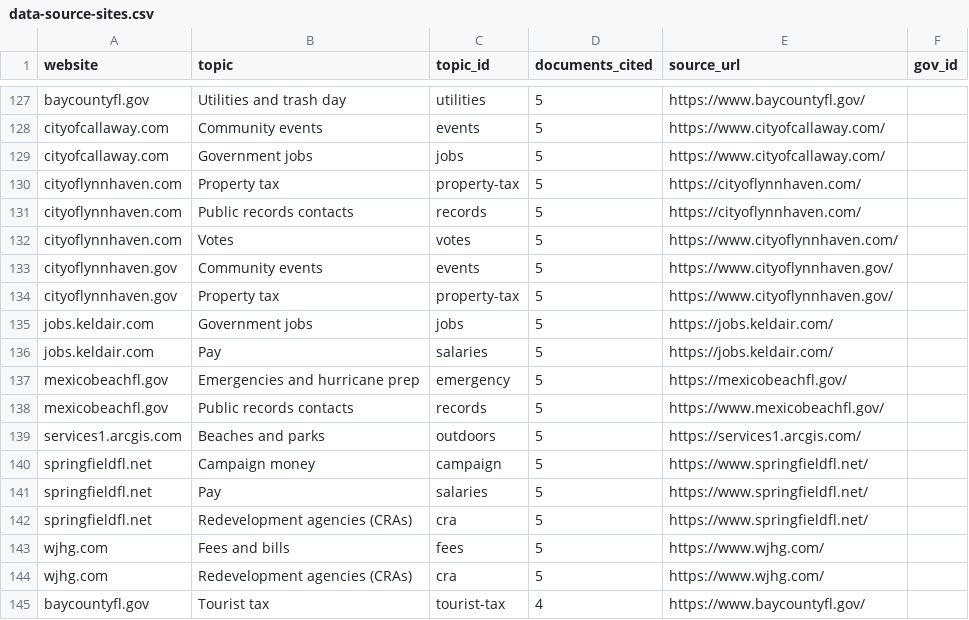
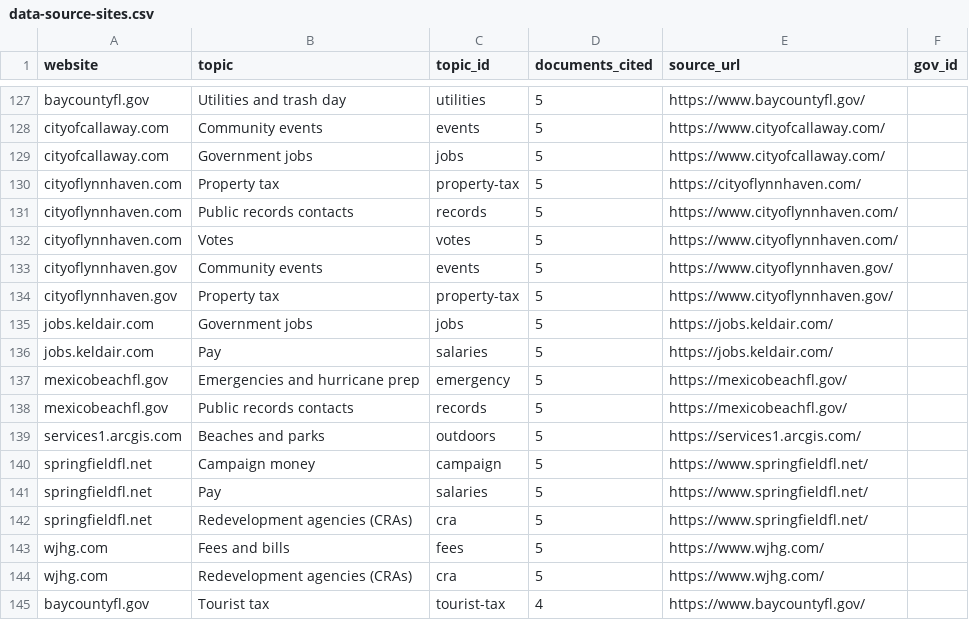
Before and after one commit to flux-labs-net/baycounty-me, a CSV file: site/public/downloads/data-source-sites.csv, drawn as a sheet; only a part is shown, gaps mark what is left out; the diff covers the shown part only.

```diff
--- a/site/public/downloads/data-source-sites.csv
+++ b/site/public/downloads/data-source-sites.csv
@@ -130,3 +130,3 @@ cityofcallaway.com,Government jobs,jobs,5,https://www.cityofcallaway.com/,
 cityoflynnhaven.com,Property tax,property-tax,5,https://cityoflynnhaven.com/,
-cityoflynnhaven.com,Public records contacts,records,5,https://cityoflynnhaven.com/,
+cityoflynnhaven.com,Public records contacts,records,5,https://www.cityoflynnhaven.com/,
 cityoflynnhaven.com,Votes,votes,5,https://www.cityoflynnhaven.com/,
@@ -137,3 +137,3 @@ jobs.keldair.com,Pay,salaries,5,https://jobs.keldair.com/,
 mexicobeachfl.gov,Emergencies and hurricane prep,emergency,5,https://mexicobeachfl.gov/,
-mexicobeachfl.gov,Public records contacts,records,5,https://www.mexicobeachfl.gov/,
+mexicobeachfl.gov,Public records contacts,records,5,https://mexicobeachfl.gov/,
 services1.arcgis.com,Beaches and parks,outdoors,5,https://services1.arcgis.com/,
```
Also changed, not shown: 2 added rows and 3 edited cells elsewhere in this file, 7 other files.
